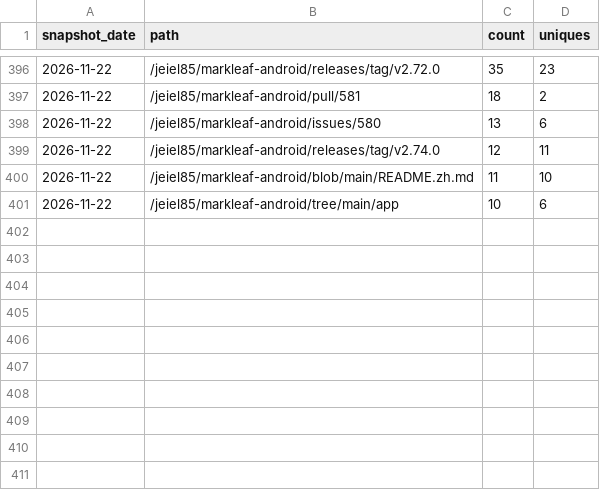
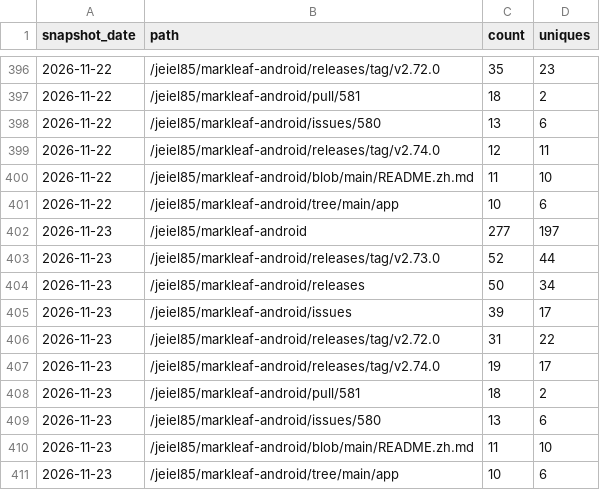
Before and after one commit to jeiel85/markleaf-android, a CSV file: paths.csv, drawn as a sheet; only a part is shown, gaps mark what is left out.

```diff
--- a/paths.csv
+++ b/paths.csv
@@ -401 +401,11 @@ snapshot_date,path,count,uniques
 2026-11-22,/jeiel85/markleaf-android/tree/main/app,10,6
+2026-11-23,/jeiel85/markleaf-android,277,197
+2026-11-23,/jeiel85/markleaf-android/releases/tag/v2.73.0,52,44
+2026-11-23,/jeiel85/markleaf-android/releases,50,34
+2026-11-23,/jeiel85/markleaf-android/issues,39,17
+2026-11-23,/jeiel85/markleaf-android/releases/tag/v2.72.0,31,22
+2026-11-23,/jeiel85/markleaf-android/releases/tag/v2.74.0,19,17
+2026-11-23,/jeiel85/markleaf-android/pull/581,18,2
+2026-11-23,/jeiel85/markleaf-android/issues/580,13,6
+2026-11-23,/jeiel85/markleaf-android/blob/main/README.zh.md,11,10
+2026-11-23,/jeiel85/markleaf-android/tree/main/app,10,6
```
Also changed, not shown: clones.csv, referrers.csv, 2 other files.
